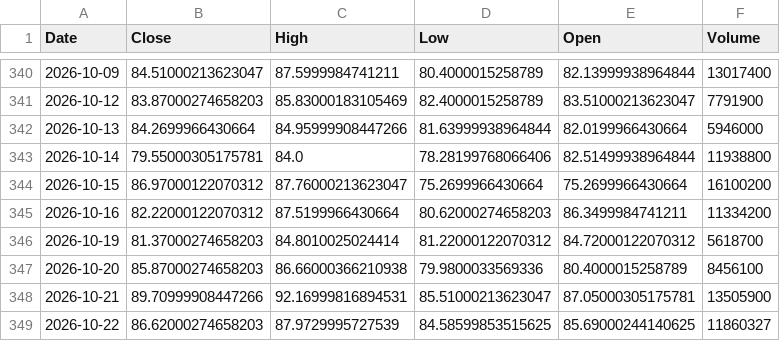
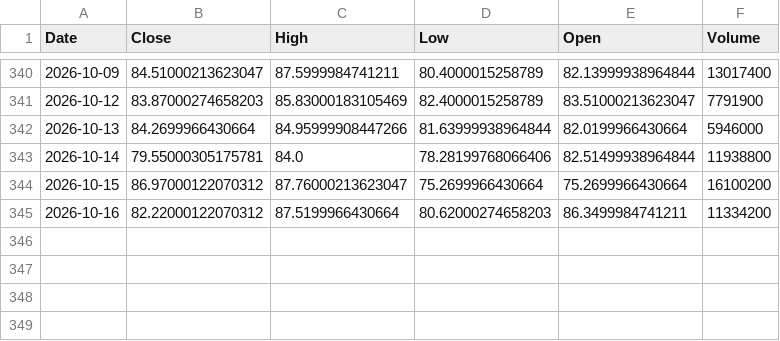
Before and after one commit to ChristopheAbelem/circle-valuation, a CSV file: data/crcl_prices.csv, drawn as a sheet; only a part is shown, gaps mark what is left out.

Commit message:
Fix data cutoff, add section 1 and 2 interpretations

```diff
--- a/data/crcl_prices.csv
+++ b/data/crcl_prices.csv
@@ -345,5 +345 @@ Date,Close,High,Low,Open,Volume
 2026-10-16,82.22000122070312,87.5199966430664,80.62000274658203,86.3499984741211,11334200
-2026-10-19,81.37000274658203,84.8010025024414,81.22000122070312,84.72000122070312,5618700
-2026-10-20,85.87000274658203,86.66000366210938,79.9800033569336,80.4000015258789,8456100
-2026-10-21,89.70999908447266,92.16999816894531,85.51000213623047,87.05000305175781,13505900
-2026-10-22,86.62000274658203,87.9729995727539,84.58599853515625,85.69000244140625,11860327
```
Also changed, not shown: data/tbill_3m.csv, data/usdc_supply.csv, 1 other file.
